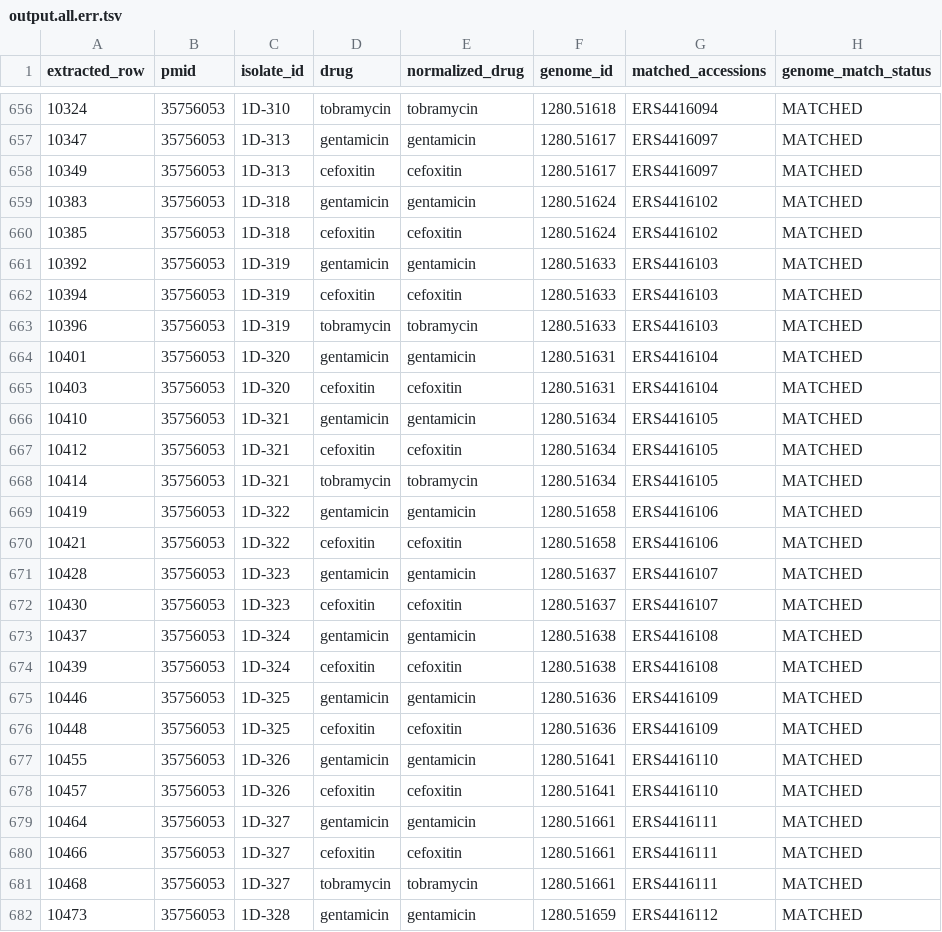
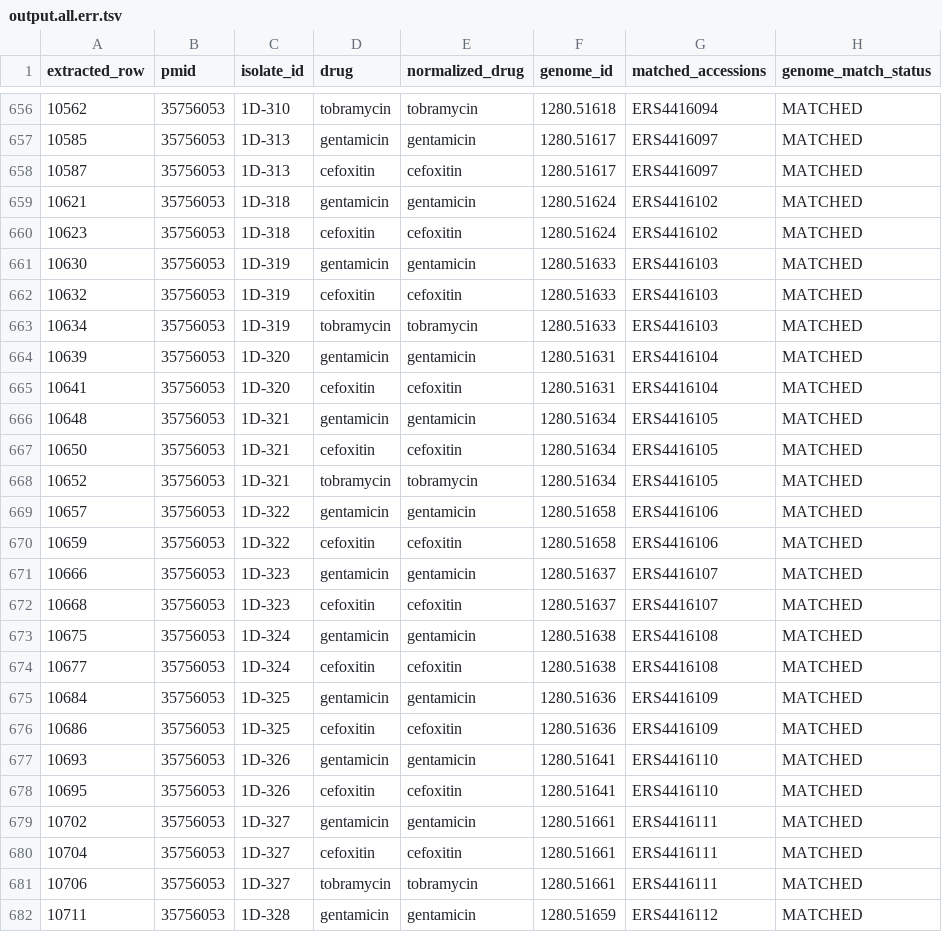
Before and after one commit to NIAID-BRC-Codeathons/amr-evidence-extraction, a TSV file: scripts/accuracy_metrics/output.all.err.tsv, drawn as a sheet; only a part is shown, gaps mark what is left out; the diff covers the shown part only; the diff names each change by its address in the sheet, - before the commit and + after, or states it on an @@ line.

```diff
--- a/scripts/accuracy_metrics/output.all.err.tsv
+++ b/scripts/accuracy_metrics/output.all.err.tsv
-A656 (extracted_row): 10324
+A656 (extracted_row): 10562
-A657 (extracted_row): 10347
+A657 (extracted_row): 10585
-A658 (extracted_row): 10349
+A658 (extracted_row): 10587
-A659 (extracted_row): 10383
+A659 (extracted_row): 10621
-A660 (extracted_row): 10385
+A660 (extracted_row): 10623
-A661 (extracted_row): 10392
+A661 (extracted_row): 10630
-A662 (extracted_row): 10394
+A662 (extracted_row): 10632
-A663 (extracted_row): 10396
+A663 (extracted_row): 10634
-A664 (extracted_row): 10401
+A664 (extracted_row): 10639
-A665 (extracted_row): 10403
+A665 (extracted_row): 10641
-A666 (extracted_row): 10410
+A666 (extracted_row): 10648
-A667 (extracted_row): 10412
+A667 (extracted_row): 10650
-A668 (extracted_row): 10414
+A668 (extracted_row): 10652
-A669 (extracted_row): 10419
+A669 (extracted_row): 10657
-A670 (extracted_row): 10421
+A670 (extracted_row): 10659
-A671 (extracted_row): 10428
+A671 (extracted_row): 10666
-A672 (extracted_row): 10430
+A672 (extracted_row): 10668
-A673 (extracted_row): 10437
+A673 (extracted_row): 10675
-A674 (extracted_row): 10439
+A674 (extracted_row): 10677
-A675 (extracted_row): 10446
+A675 (extracted_row): 10684
-A676 (extracted_row): 10448
+A676 (extracted_row): 10686
-A677 (extracted_row): 10455
+A677 (extracted_row): 10693
-A678 (extracted_row): 10457
+A678 (extracted_row): 10695
-A679 (extracted_row): 10464
+A679 (extracted_row): 10702
-A680 (extracted_row): 10466
+A680 (extracted_row): 10704
-A681 (extracted_row): 10468
+A681 (extracted_row): 10706
-A682 (extracted_row): 10473
+A682 (extracted_row): 10711
```
Also changed, not shown: 120 edited cells elsewhere in this file, scripts/accuracy_metrics/accuracies/31474962.ast_tables.stats.tsv, scripts/accuracy_metrics/output.all.acc.tsv, 5 other files.
